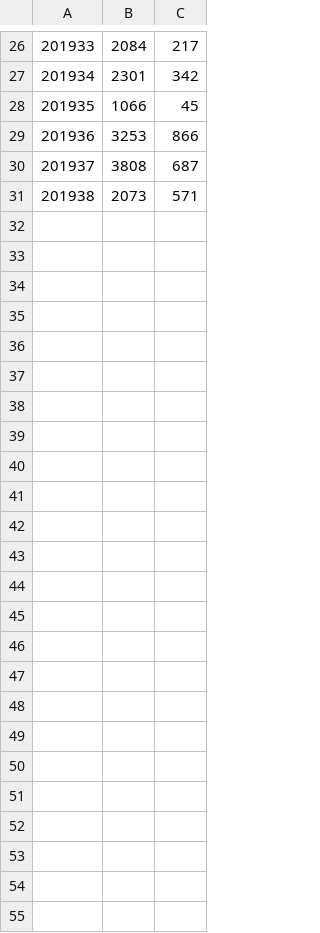
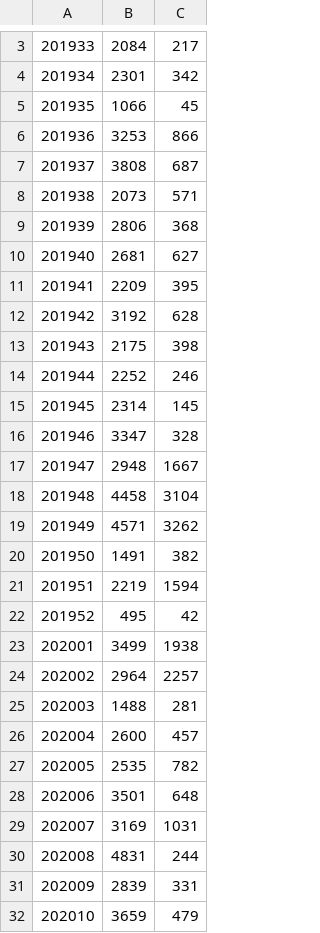
Before and after one commit to crux-toolkit/crux-toolkit.github.io, a CSV file: gaData.csv, drawn as a sheet; only a part is shown, gaps mark what is left out; the diff covers the shown part only.

```diff
--- a/gaData.csv
+++ b/gaData.csv
@@ -31 +8,25 @@
 201938,2073,571
+201939,2806,368
+201940,2681,627
+201941,2209,395
+201942,3192,628
+201943,2175,398
+201944,2252,246
+201945,2314,145
+201946,3347,328
+201947,2948,1667
+201948,4458,3104
+201949,4571,3262
+201950,1491,382
+201951,2219,1594
+201952,495,42
+202001,3499,1938
+202002,2964,2257
+202003,1488,281
+202004,2600,457
+202005,2535,782
+202006,3501,648
+202007,3169,1031
+202008,4831,244
+202009,2839,331
+202010,3659,479
```
Also changed, not shown: 23 removed rows elsewhere in this file, 7 other files.
